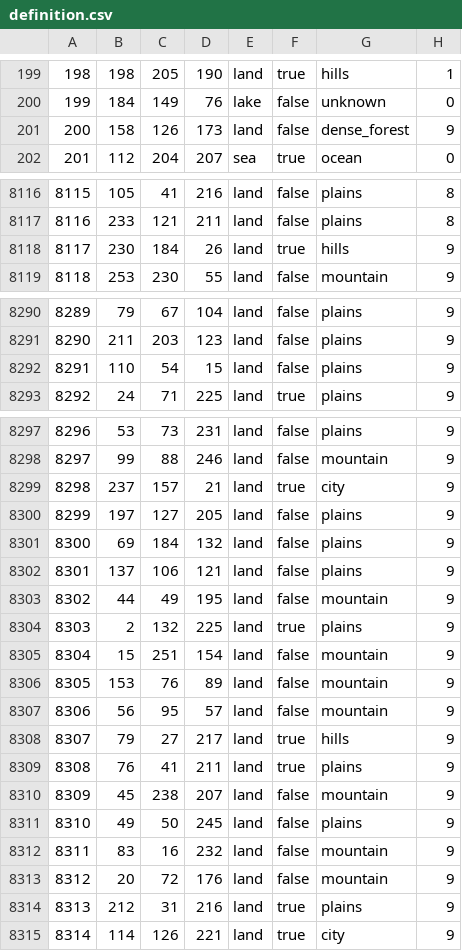
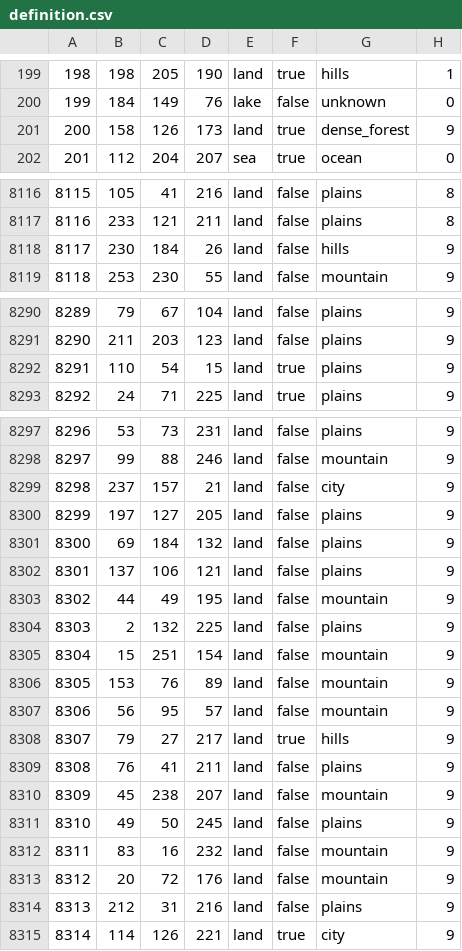
Before and after one commit to Zoltarian/Kalimdorbeta, a CSV file: hoakalimdorbeta/map/definition.csv, drawn as a sheet; only a part is shown, gaps mark what is left out; the diff covers the shown part only.

```diff
--- a/hoakalimdorbeta/map/definition.csv
+++ b/hoakalimdorbeta/map/definition.csv
@@ -200,3 +200,3 @@
 199;184;149;76;lake;false;unknown;0
-200;158;126;173;land;false;dense_forest;9
+200;158;126;173;land;true;dense_forest;9
 201;112;204;207;sea;true;ocean;0
@@ -8117,3 +8117,3 @@
 8116;233;121;211;land;false;plains;8
-8117;230;184;26;land;true;hills;9
+8117;230;184;26;land;false;hills;9
 8118;253;230;55;land;false;mountain;9
@@ -8291,3 +8291,3 @@
 8290;211;203;123;land;false;plains;9
-8291;110;54;15;land;false;plains;9
+8291;110;54;15;land;true;plains;9
 8292;24;71;225;land;true;plains;9
@@ -8298,3 +8298,3 @@
 8297;99;88;246;land;false;mountain;9
-8298;237;157;21;land;true;city;9
+8298;237;157;21;land;false;city;9
 8299;197;127;205;land;false;plains;9
@@ -8303,3 +8303,3 @@
 8302;44;49;195;land;false;mountain;9
-8303;2;132;225;land;true;plains;9
+8303;2;132;225;land;false;plains;9
 8304;15;251;154;land;false;mountain;9
@@ -8308,3 +8308,3 @@
 8307;79;27;217;land;true;hills;9
-8308;76;41;211;land;true;plains;9
+8308;76;41;211;land;false;plains;9
 8309;45;238;207;land;false;mountain;9
@@ -8313,3 +8313,3 @@
 8312;20;72;176;land;false;mountain;9
-8313;212;31;216;land;true;plains;9
+8313;212;31;216;land;false;plains;9
 8314;114;126;221;land;true;city;9
```
Also changed, not shown: 11 edited cells elsewhere in this file, hoakalimdorbeta/map/adjacencies.csv, 28 other files.
